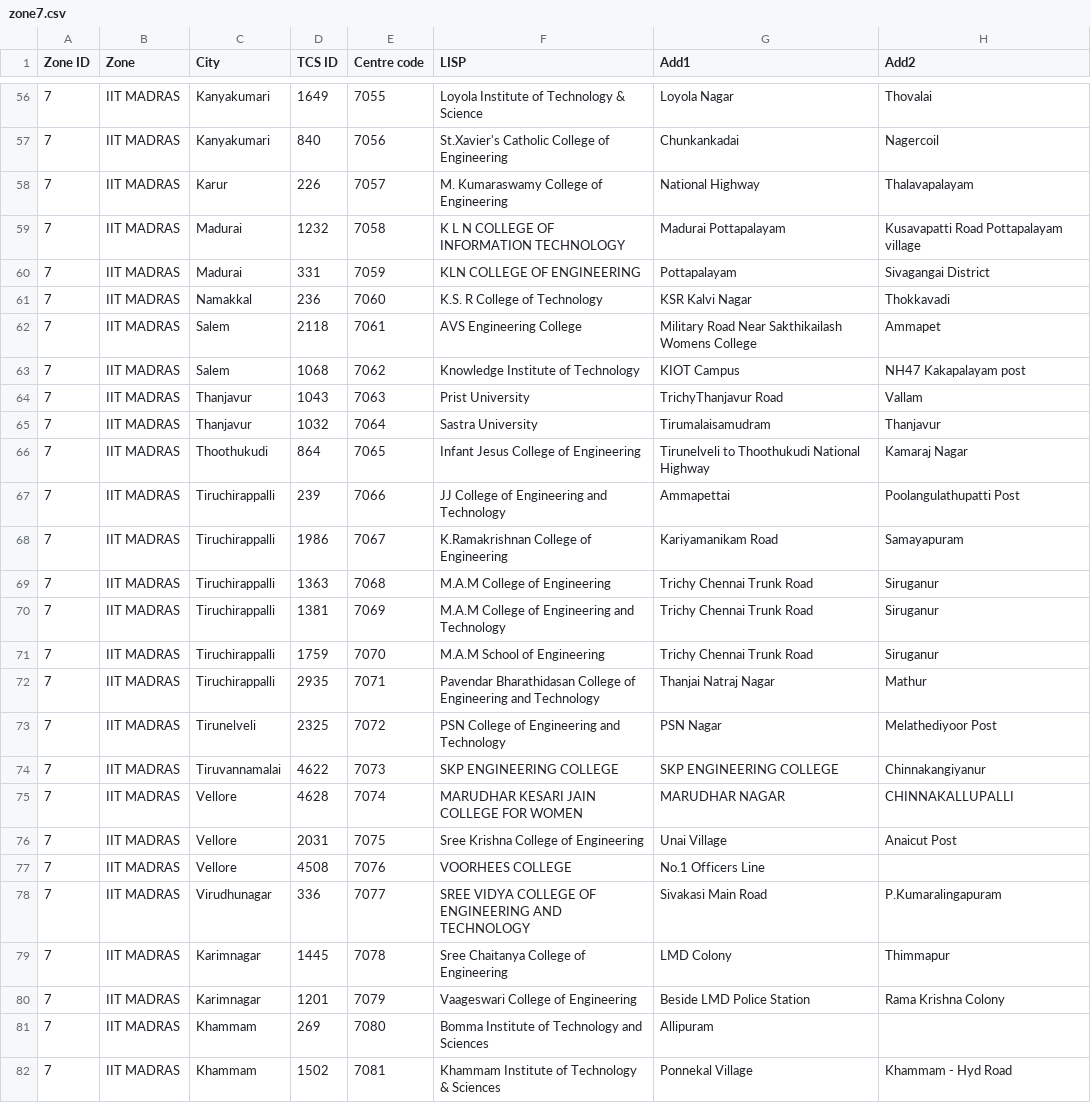
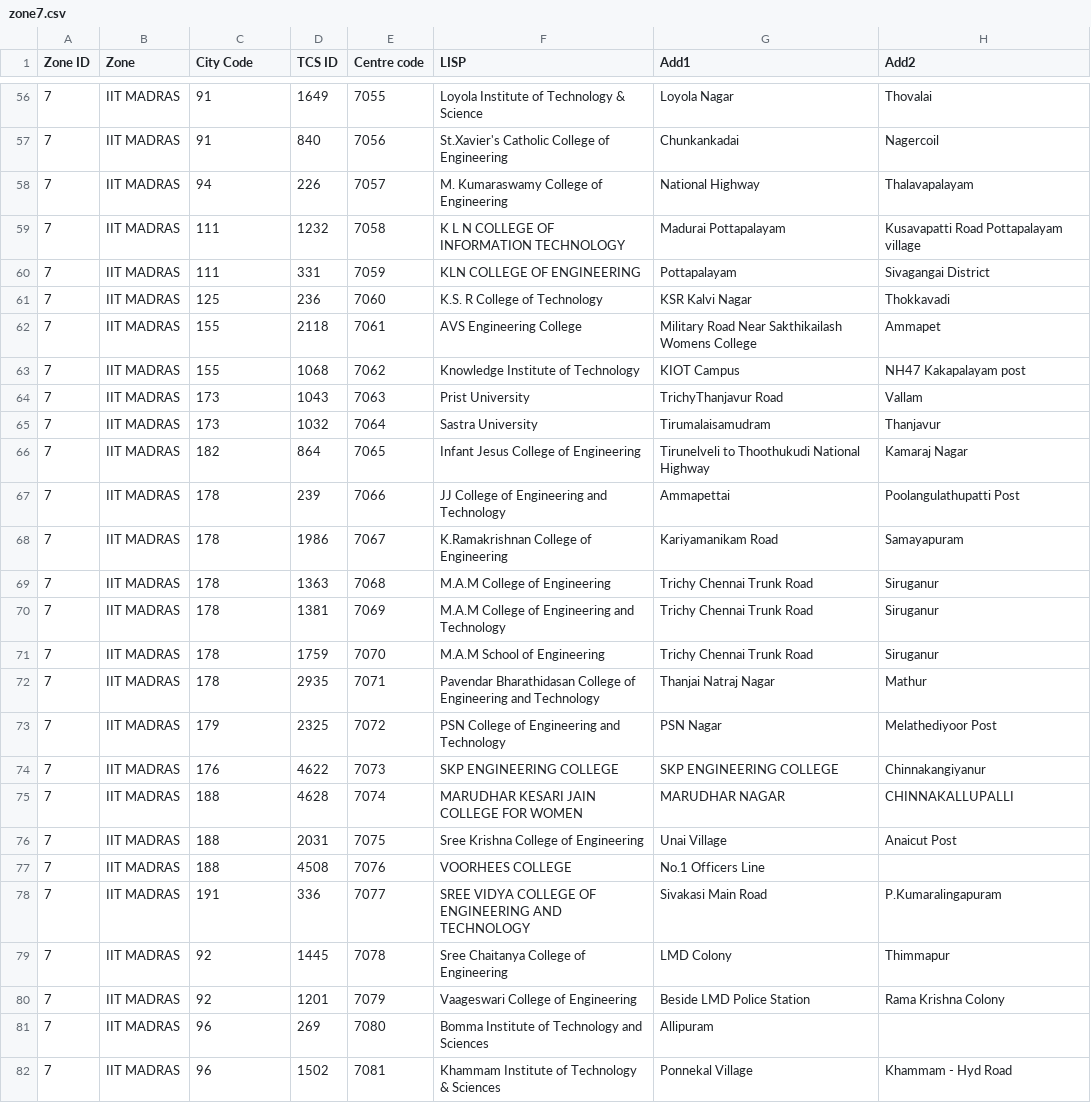
Before and after one commit to mrbalajisk/GATE-exam-center-allocation, a CSV file: data/zone7.csv, drawn as a sheet; only a part is shown, gaps mark what is left out; the diff covers the shown part only; the diff names each change by its address in the sheet, - before the commit and + after, or states it on an @@ line.

```diff
--- a/data/zone7.csv
+++ b/data/zone7.csv
-C1: City
+C1: City Code
-C56:C57 (City Code): Kanyakumari
+C56:C57 (City Code): 91
-C58 (City Code): Karur
+C58 (City Code): 94
-C59:C60 (City Code): Madurai
+C59:C60 (City Code): 111
-C61 (City Code): Namakkal
+C61 (City Code): 125
-C62:C63 (City Code): Salem
+C62:C63 (City Code): 155
-C64:C65 (City Code): Thanjavur
+C64:C65 (City Code): 173
-C66 (City Code): Thoothukudi
+C66 (City Code): 182
-C67:C72 (City Code): Tiruchirappalli
+C67:C72 (City Code): 178
-C73 (City Code): Tirunelveli
+C73 (City Code): 179
-C74 (City Code): Tiruvannamalai
+C74 (City Code): 176
-C75:C77 (City Code): Vellore
+C75:C77 (City Code): 188
-C78 (City Code): Virudhunagar
+C78 (City Code): 191
-C79:C80 (City Code): Karimnagar
+C79:C80 (City Code): 92
-C81:C82 (City Code): Khammam
+C81:C82 (City Code): 96
```
Also changed, not shown: 62 edited cells elsewhere in this file, 12 other files.
